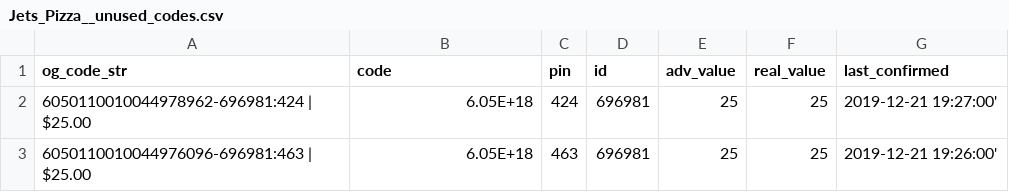
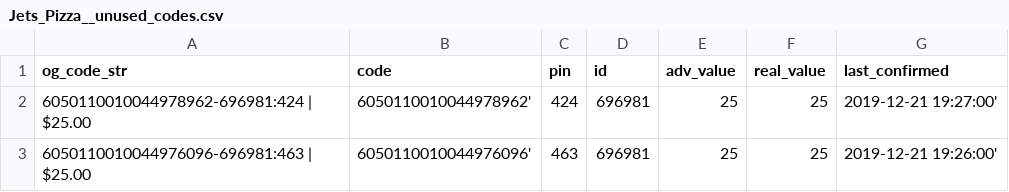
Before and after one commit to Brandon-Valley/g_card_tools, a CSV file: code_check/unused_codes/Jets_Pizza__unused_codes.csv, drawn as a sheet.

```diff
--- a/code_check/unused_codes/Jets_Pizza__unused_codes.csv
+++ b/code_check/unused_codes/Jets_Pizza__unused_codes.csv
@@ -1,3 +1,3 @@
 og_code_str,code,pin,id,adv_value,real_value,last_confirmed
-6050110010044978962-696981:424 | $25.00,6.05E+18,424,696981,25,25,2019-12-21 19:27:00'
-6050110010044976096-696981:463 | $25.00,6.05E+18,463,696981,25,25,2019-12-21 19:26:00'
+6050110010044978962-696981:424 | $25.00,6050110010044978962',424,696981,25,25,2019-12-21 19:27:00'
+6050110010044976096-696981:463 | $25.00,6050110010044976096',463,696981,25,25,2019-12-21 19:26:00'
```
Also changed, not shown: code_check/unused_codes/jimmy_johns__unused_codes.csv, 2 other files.
